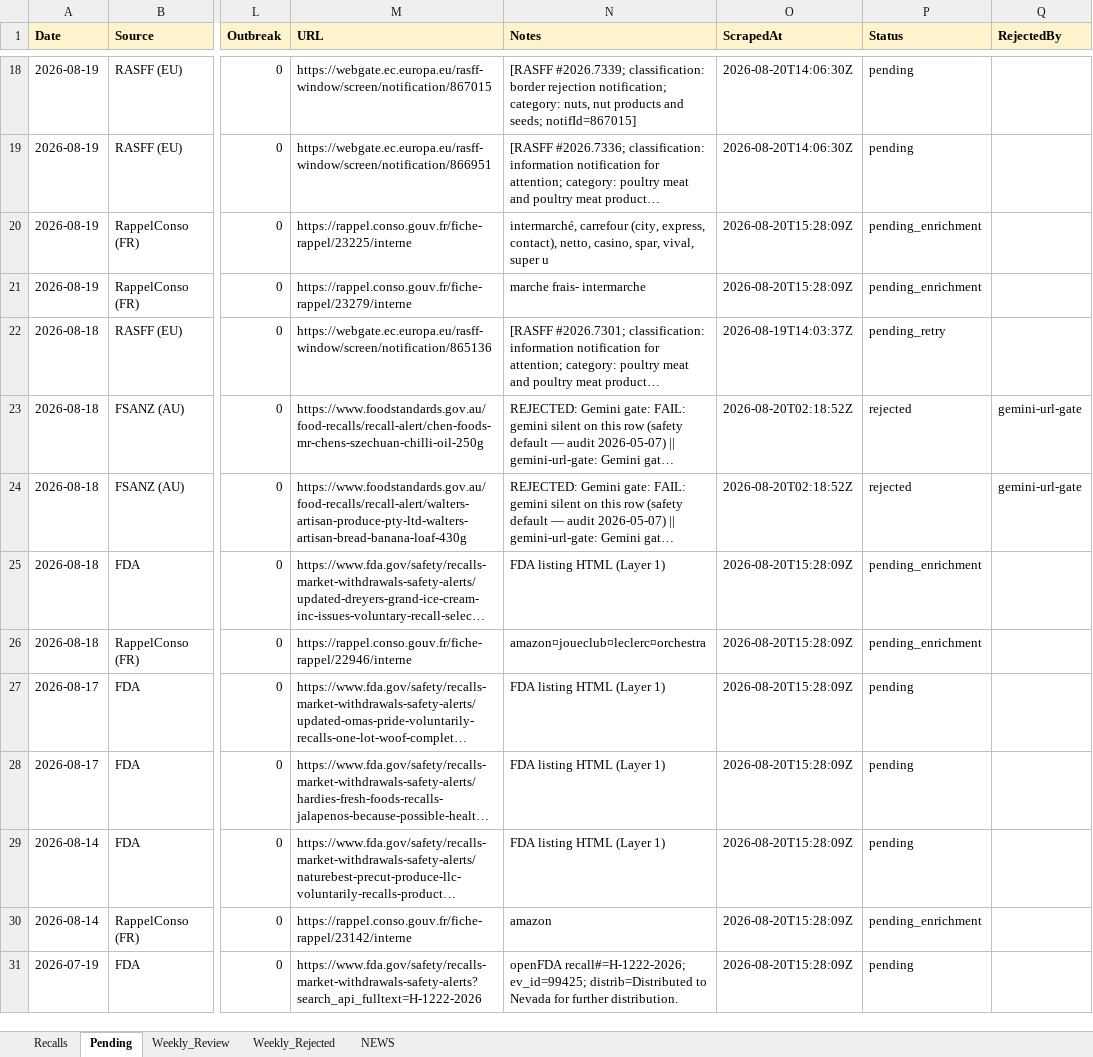
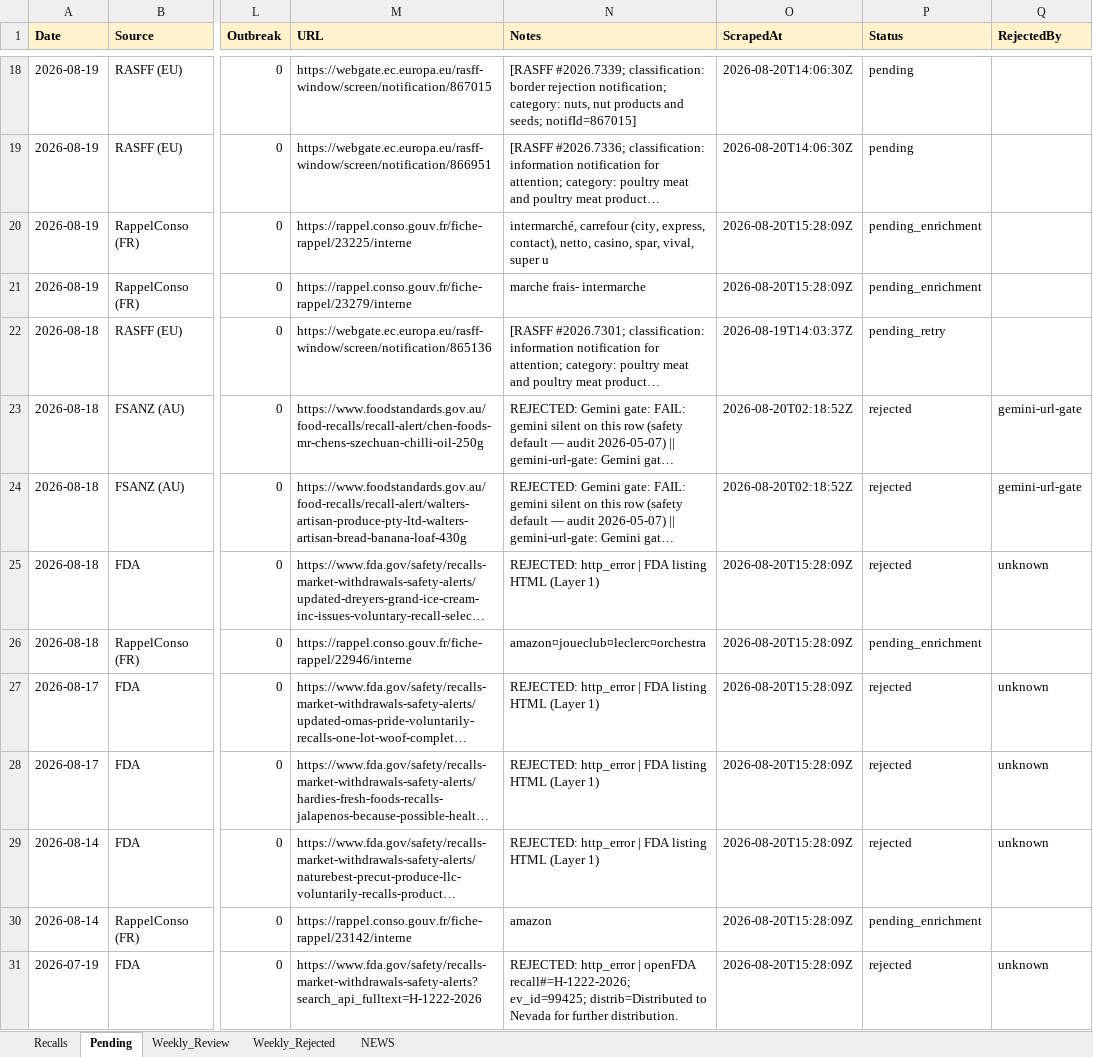
Before and after one commit to Visitune/FOOD-SAFETY-HORIZON-SCAN, an Excel workbook: docs/data/recalls.xlsx, sheet Pending, drawn as a sheet; only a part is shown, gaps mark what is left out; long unchanged cells end in …; values as stored, in another font and other column widths than the file's, no borders; the diff covers the shown part only; the diff names each change by its address in the sheet, - before the commit and + after, or states it on an @@ line.

Commit message:
chore(data): hourly Pending→Recalls merge 19:38

```diff
--- a/docs/data/recalls.xlsx (sheet Pending)
+++ b/docs/data/recalls.xlsx (sheet Pending)
-N25 (Notes): FDA listing HTML (Layer 1)
+N25 (Notes): REJECTED: http_error | FDA listing HTML (Layer 1)
-P25 (Status): pending_enrichment
+P25 (Status): rejected
-Q25 (RejectedBy): (empty)
+Q25 (RejectedBy): unknown
-N27:N29 (Notes): FDA listing HTML (Layer 1)
+N27:N29 (Notes): REJECTED: http_error | FDA listing HTML (Layer 1)
-P27:P29 (Status): pending
+P27:P29 (Status): rejected
-Q27:Q29 (RejectedBy): (empty)
+Q27:Q29 (RejectedBy): unknown
-N31 (Notes): openFDA recall#=H-1222-2026;…
+N31 (Notes): REJECTED: http_error | openFDA recall#=H-1222-2026;…
-P31 (Status): pending
+P31 (Status): rejected
-Q31 (RejectedBy): (empty)
+Q31 (RejectedBy): unknown
```
Also changed, not shown: 21 edited cells elsewhere in this sheet.
